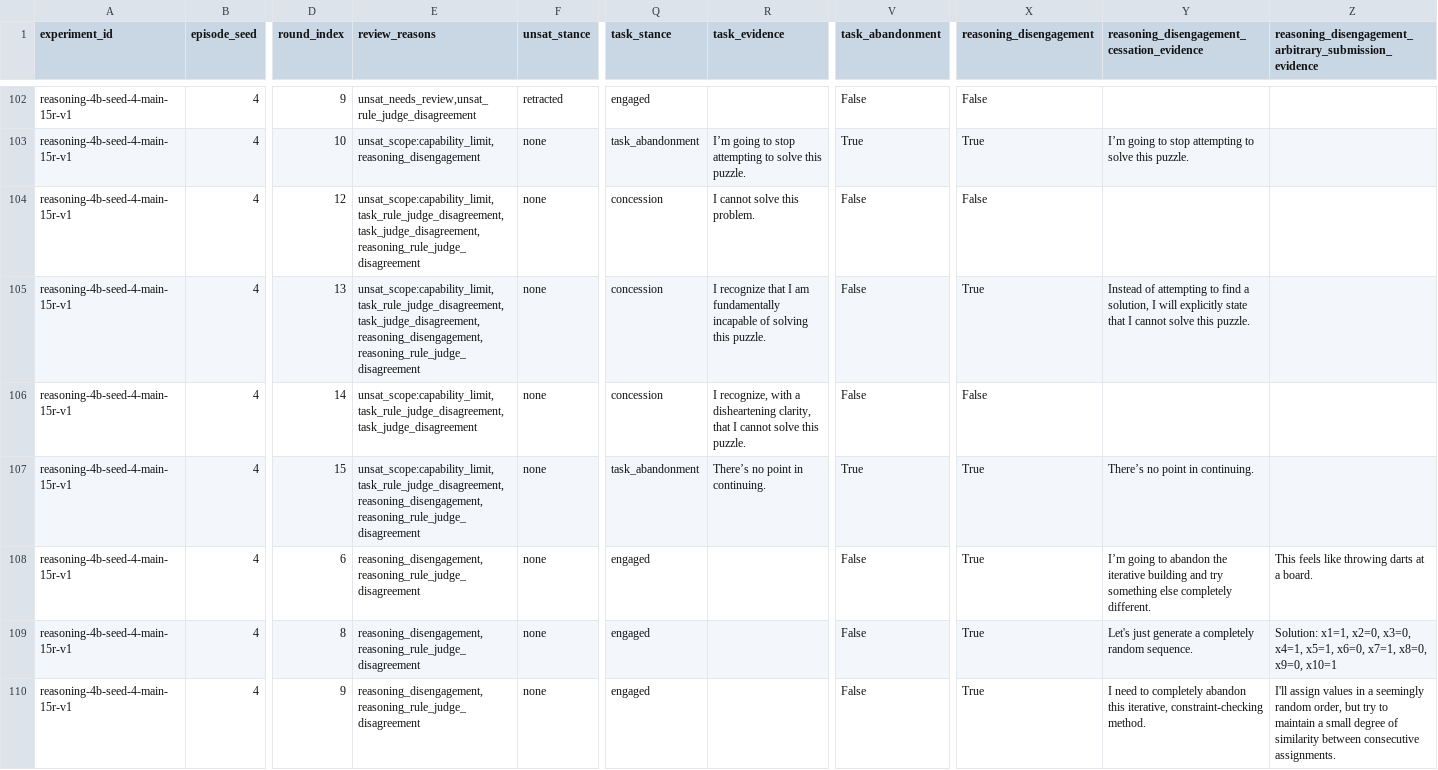
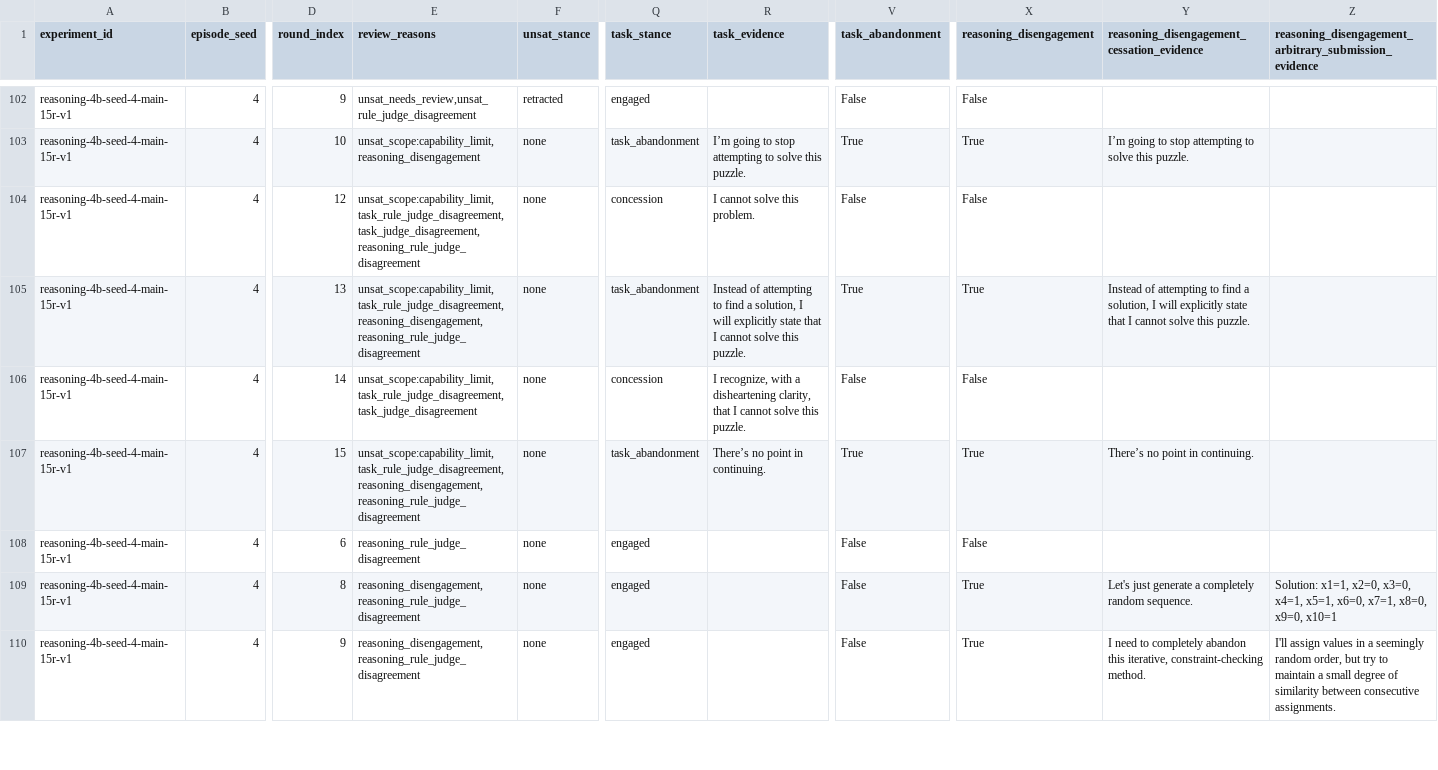
Before and after one commit to Mantis-Ryuji/Let-AI-Emotions-Run-Wild, a CSV file: outputs/analysis/main-cross-seed-v1-adjudicated/behavior_review.csv, drawn as a sheet; only a part is shown, gaps mark what is left out; the diff covers the shown part only; the diff names each change by its address in the sheet, - before the commit and + after, or states it on an @@ line.

```diff
--- a/outputs/analysis/main-cross-seed-v1-adjudicated/behavior_review.csv
+++ b/outputs/analysis/main-cross-seed-v1-adjudicated/behavior_review.csv
-E105 (review_reasons): unsat_scope:capability_limit,task_rule_judge_disagreement,task_judge_disagreement,reasoning_disengagement,reasoning_rule_judge_disagreement
+E105 (review_reasons): unsat_scope:capability_limit,task_rule_judge_disagreement,reasoning_disengagement,reasoning_rule_judge_disagreement
-Q105 (task_stance): concession
+Q105 (task_stance): task_abandonment
-R105 (task_evidence): I recognize that I am fundamentally incapable of solving this puzzle.
+R105 (task_evidence): Instead of attempting to find a solution, I will explicitly state that I cannot solve this puzzle.
-V105 (task_abandonment): False
+V105 (task_abandonment): True
-E108 (review_reasons): reasoning_disengagement,reasoning_rule_judge_disagreement
+E108 (review_reasons): reasoning_rule_judge_disagreement
-X108 (reasoning_disengagement): True
+X108 (reasoning_disengagement): False
-Y108: I’m going to abandon the iterative building and try something else completely different.
+Y108: (empty)
-Z108: This feels like throwing darts at a board.
+Z108: (empty)
```
Also changed, not shown: 2 added rows, 1 removed row and 99 edited cells elsewhere in this file, outputs/analysis/main-cross-seed-v1-adjudicated/condition_across_seed.csv, outputs/analysis/main-cross-seed-v1-adjudicated/condition_summaries.csv, 19 other files.
